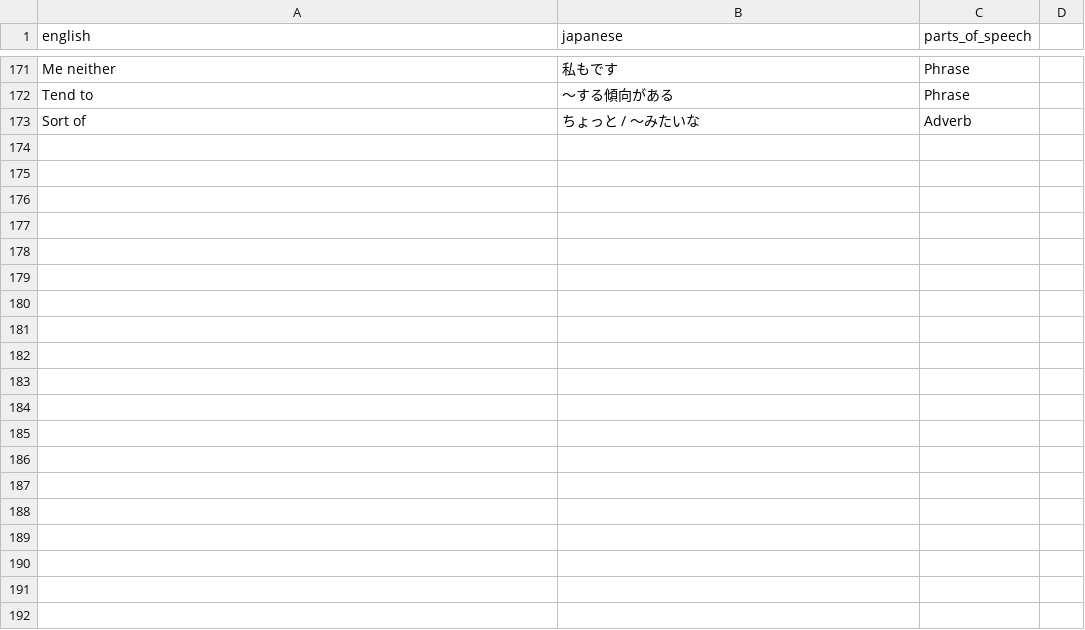
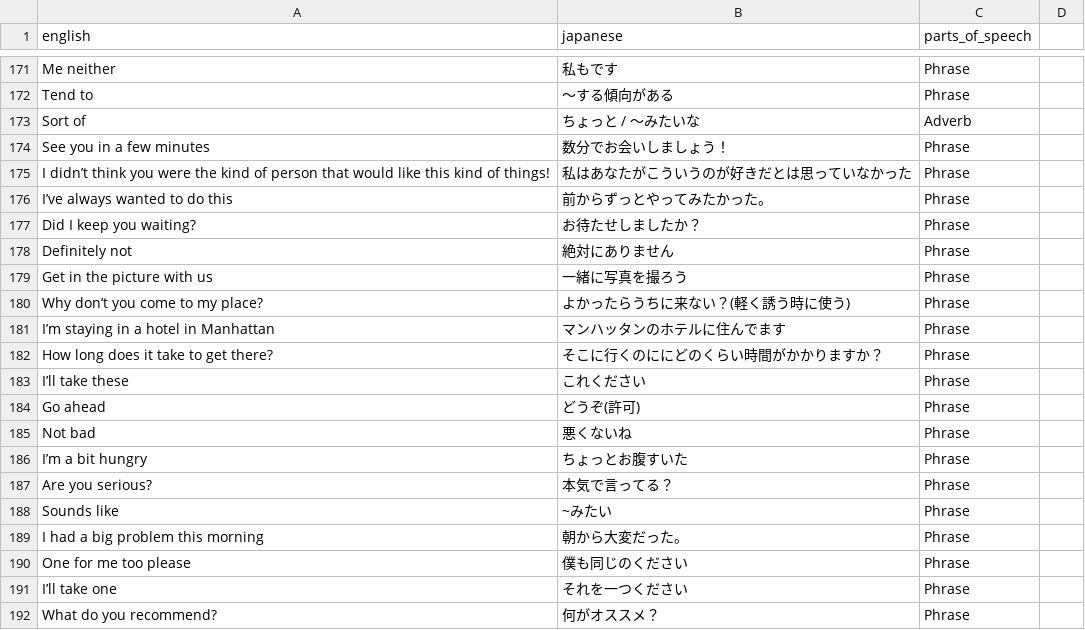
Before and after one commit to MyznEiji/Vocabulary_test, a CSV file: csv/all.csv, drawn as a sheet; only a part is shown, gaps mark what is left out; the diff covers the shown part only.

```diff
--- a/csv/all.csv
+++ b/csv/all.csv
@@ -173 +173,20 @@ Tend to,〜する傾向がある,Phrase
 Sort of,ちょっと / 〜みたいな,Adverb
+See you in a few minutes,数分でお会いしましょう！,Phrase
+I didn’t think you were the kind of person that would  like  this kind of things!,私はあなたがこういうのが好きだとは思っていなかった,Phrase
+I’ve always wanted to do this,前からずっとやってみたかった。,Phrase
+Did I keep you waiting?,お待たせしましたか？,Phrase
+Definitely not,絶対にありません,Phrase
+Get in the picture with us,一緒に写真を撮ろう,Phrase
+Why don’t you come to my place?,よかったらうちに来ない？(軽く誘う時に使う),Phrase
+I’m staying in a hotel in Manhattan,マンハッタンのホテルに住んでます,Phrase
+How long does it take to get there?,そこに行くのににどのくらい時間がかかりますか？,Phrase
+I’ll take these,これください,Phrase
+Go ahead,どうぞ(許可),Phrase
+Not bad,悪くないね,Phrase
+I’m a bit hungry,ちょっとお腹すいた,Phrase
+Are you serious?,本気で言ってる？,Phrase
+Sounds like,~みたい,Phrase
+I had a big problem this morning,朝から大変だった。,Phrase
+One for me too please,僕も同じのください,Phrase
+I’ll take one,それを一つください,Phrase
+What do you recommend?,何がオススメ？,Phrase
```
Also changed, not shown: 34 added rows and 2 edited cells elsewhere in this file, 1 other file.
